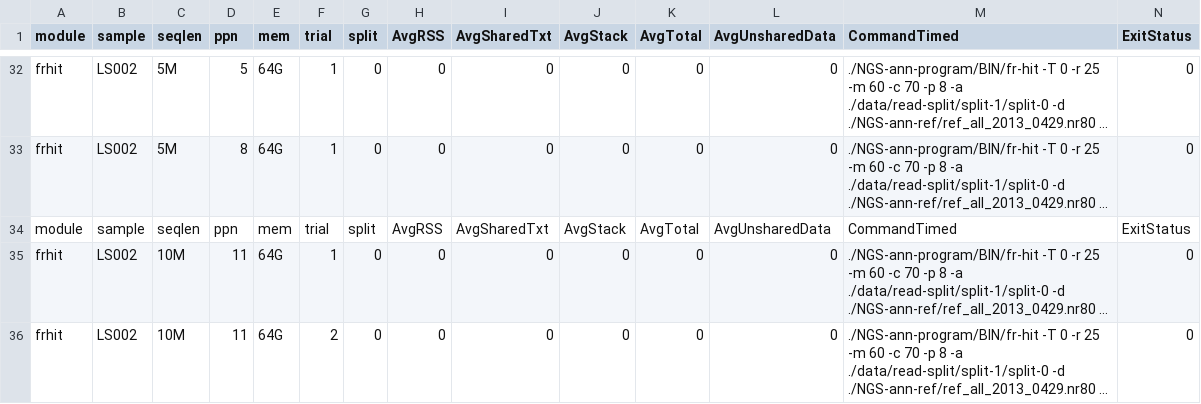
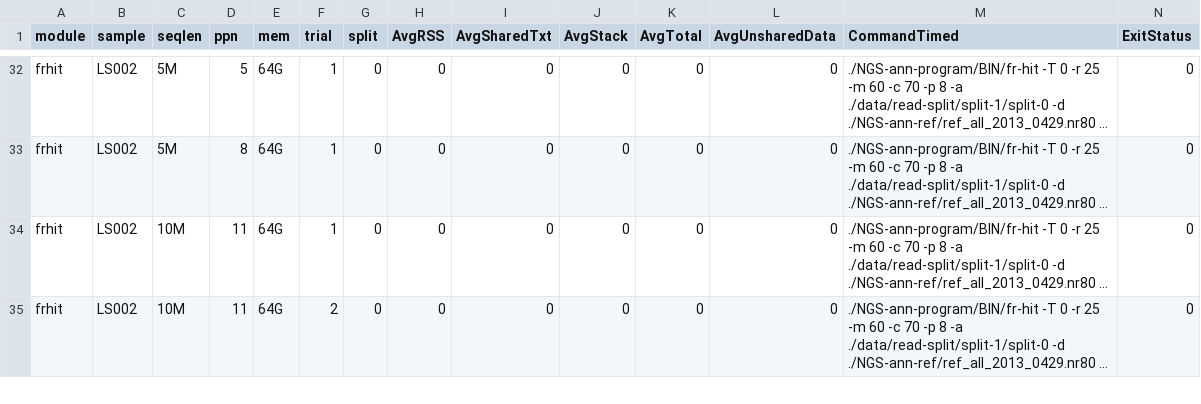
Before and after one commit to words-sdsc/IPPD, a CSV file: data/raw_frhit_profiledData.csv, drawn as a sheet; only a part is shown, gaps mark what is left out; long unchanged cells end in …; rows hold the shown columns only; the diff names each change by its address in the sheet, - before the commit and + after, or states it on an @@ line.

```diff
--- a/data/raw_frhit_profiledData.csv
+++ b/data/raw_frhit_profiledData.csv
-row 34: module | sample | seqlen | ppn | mem | trial | split | AvgRSS | AvgSharedTxt | AvgStack | AvgTotal | AvgUnsharedData | CommandTimed | ExitStatus
```
Also changed, not shown: 4 other files.
